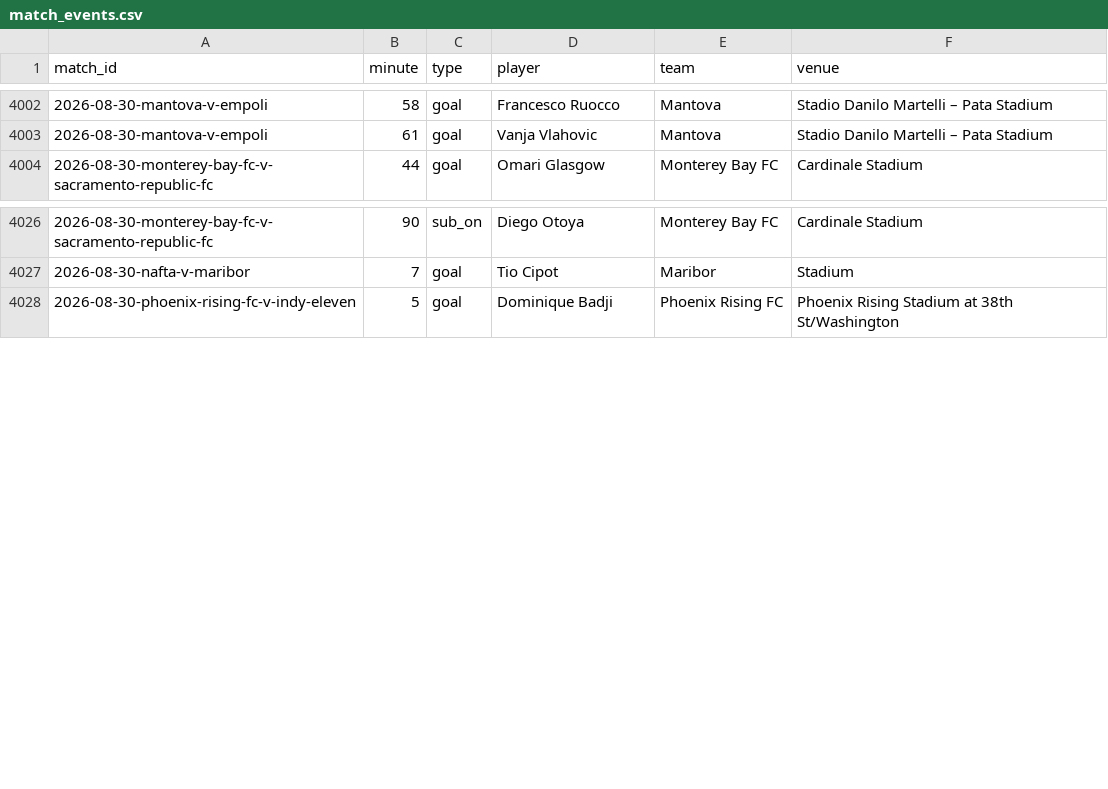
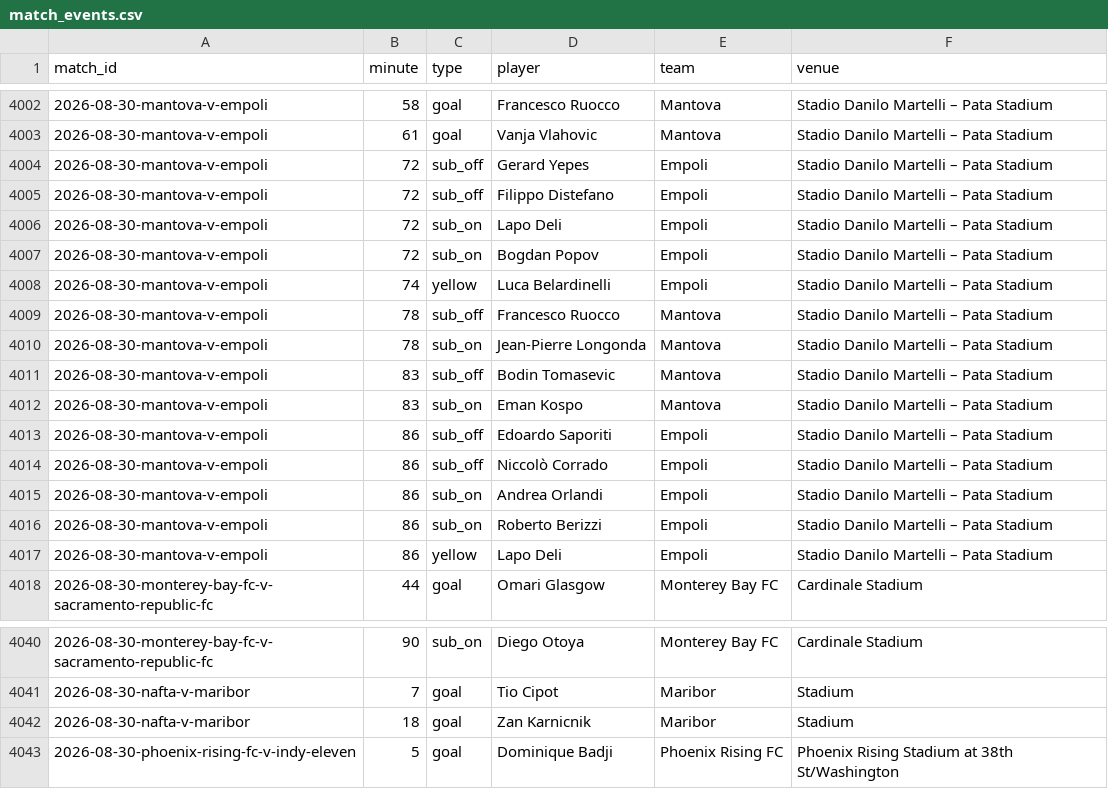
Before and after one commit to JustPatrickG/footballers.ie, a CSV file: data/api/match_events.csv, drawn as a sheet; only a part is shown, gaps mark what is left out; the diff covers the shown part only.

```diff
--- a/data/api/match_events.csv
+++ b/data/api/match_events.csv
@@ -4003,2 +4003,16 @@ match_id,minute,type,player,team,venue
 2026-08-30-mantova-v-empoli,61,goal,Vanja Vlahovic,Mantova,Stadio Danilo Martelli – Pata Stadium
+2026-08-30-mantova-v-empoli,72,sub_off,Gerard Yepes,Empoli,Stadio Danilo Martelli – Pata Stadium
+2026-08-30-mantova-v-empoli,72,sub_off,Filippo Distefano,Empoli,Stadio Danilo Martelli – Pata Stadium
+2026-08-30-mantova-v-empoli,72,sub_on,Lapo Deli,Empoli,Stadio Danilo Martelli – Pata Stadium
+2026-08-30-mantova-v-empoli,72,sub_on,Bogdan Popov,Empoli,Stadio Danilo Martelli – Pata Stadium
+2026-08-30-mantova-v-empoli,74,yellow,Luca Belardinelli,Empoli,Stadio Danilo Martelli – Pata Stadium
+2026-08-30-mantova-v-empoli,78,sub_off,Francesco Ruocco,Mantova,Stadio Danilo Martelli – Pata Stadium
+2026-08-30-mantova-v-empoli,78,sub_on,Jean-Pierre Longonda,Mantova,Stadio Danilo Martelli – Pata Stadium
+2026-08-30-mantova-v-empoli,83,sub_off,Bodin Tomasevic,Mantova,Stadio Danilo Martelli – Pata Stadium
+2026-08-30-mantova-v-empoli,83,sub_on,Eman Kospo,Mantova,Stadio Danilo Martelli – Pata Stadium
+2026-08-30-mantova-v-empoli,86,sub_off,Edoardo Saporiti,Empoli,Stadio Danilo Martelli – Pata Stadium
+2026-08-30-mantova-v-empoli,86,sub_off,Niccolò Corrado,Empoli,Stadio Danilo Martelli – Pata Stadium
+2026-08-30-mantova-v-empoli,86,sub_on,Andrea Orlandi,Empoli,Stadio Danilo Martelli – Pata Stadium
+2026-08-30-mantova-v-empoli,86,sub_on,Roberto Berizzi,Empoli,Stadio Danilo Martelli – Pata Stadium
+2026-08-30-mantova-v-empoli,86,yellow,Lapo Deli,Empoli,Stadio Danilo Martelli – Pata Stadium
 2026-08-30-monterey-bay-fc-v-sacramento-republic-fc,44,goal,Omari Glasgow,Monterey Bay FC,Cardinale Stadium
@@ -4027,2 +4041,3 @@ match_id,minute,type,player,team,venue
 2026-08-30-nafta-v-maribor,7,goal,Tio Cipot,Maribor,Stadium
+2026-08-30-nafta-v-maribor,18,goal,Zan Karnicnik,Maribor,Stadium
 2026-08-30-phoenix-rising-fc-v-indy-eleven,5,goal,Dominique Badji,Phoenix Rising FC,Phoenix Rising Stadium at 38th St/Washington
```
Also changed, not shown: 14 added rows elsewhere in this file, data/api/club_ids.csv, data/api/lineups.csv, 3 other files.
